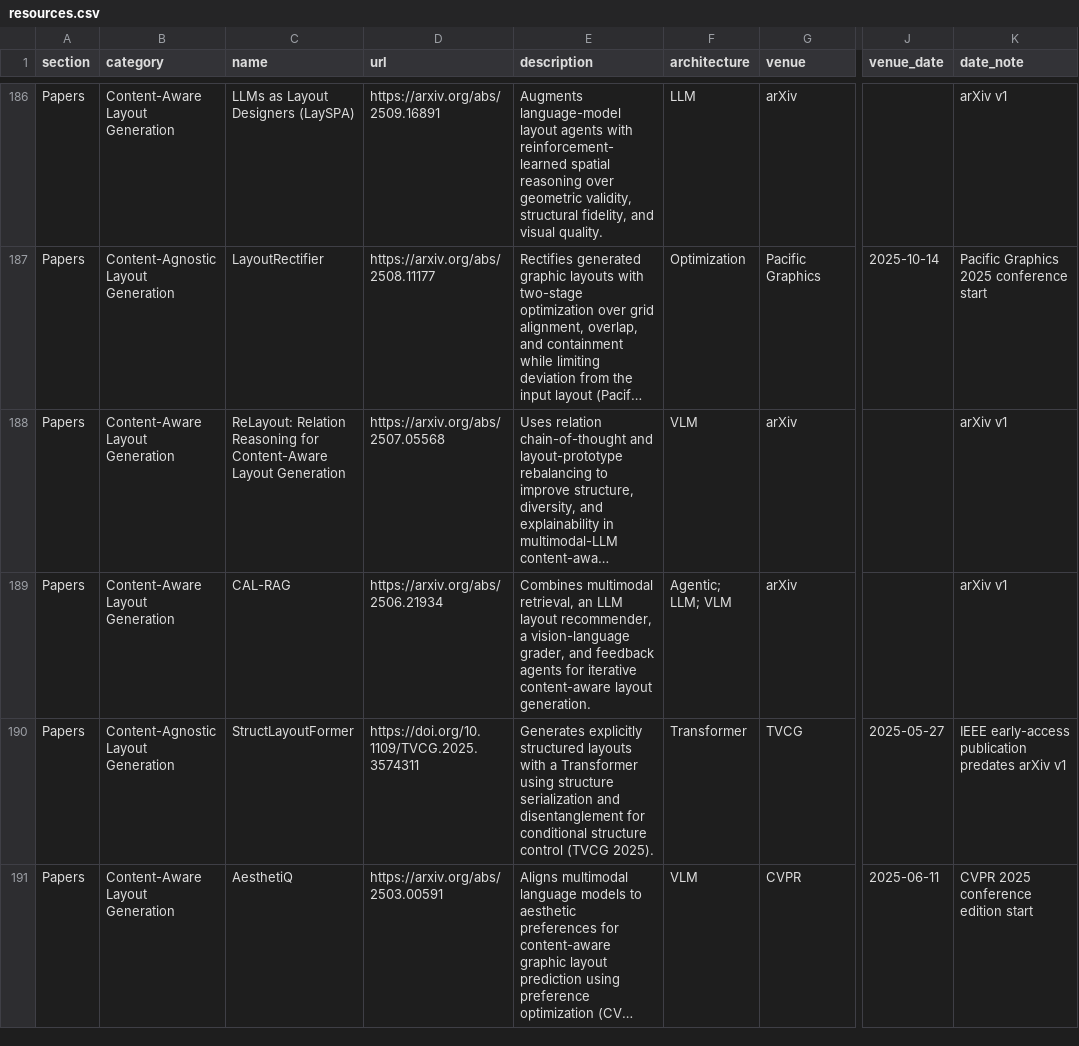
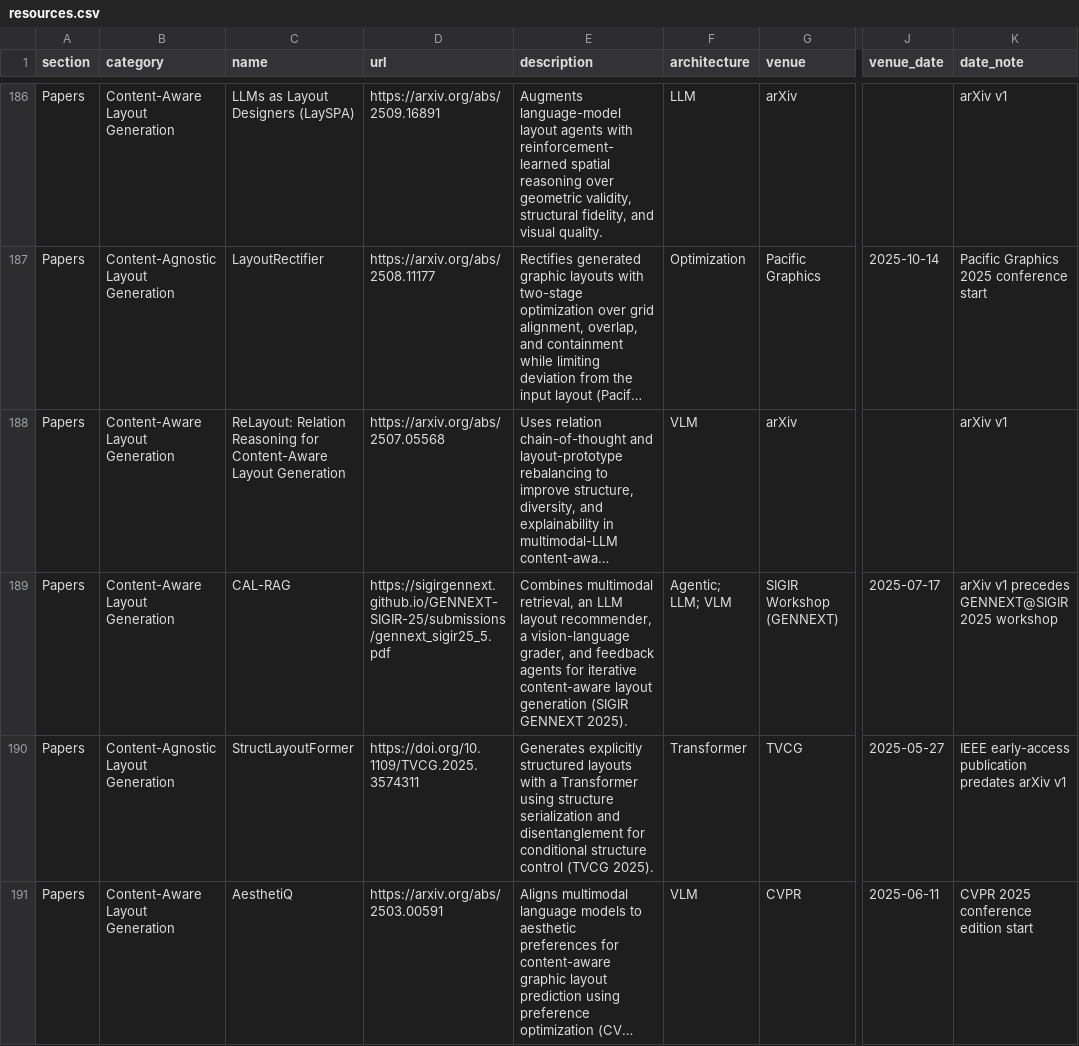
Before and after one commit to creative-graphic-design/awesome-creative-graphic-design-generation, a CSV file: data/resources.csv, drawn as a sheet; only a part is shown, gaps mark what is left out; long unchanged cells end in …; the diff names each change by its address in the sheet, - before the commit and + after, or states it on an @@ line.

Commit message:
Record CAL-RAG as a SIGIR GENNEXT 2025 workshop paper (#79)
* chore: stage CAL-RAG workshop metadata update

* Record CAL-RAG as a SIGIR GENNEXT 2025 paper

---------

Co-authored-by: github-actions[bot] <41898282+github-actions[bot]@users.noreply.github.com>

```diff
--- a/data/resources.csv
+++ b/data/resources.csv
-D189 (url): https://arxiv.org/abs/2506.21934
+D189 (url): https://sigirgennext.github.io/GENNEXT-SIGIR-25/submissions/gennext_sigir25_5.pdf
-E189 (description): …content-aware layout generation.
+E189 (description): …content-aware layout generation (SIGIR GENNEXT 2025).
-G189 (venue): arXiv
+G189 (venue): SIGIR Workshop (GENNEXT)
-J189 (venue_date): (empty)
+J189 (venue_date): 2025-07-17
-K189 (date_note): arXiv v1
+K189 (date_note): arXiv v1 precedes GENNEXT@SIGIR 2025 workshop
```
Also changed, not shown: 1 other file.
